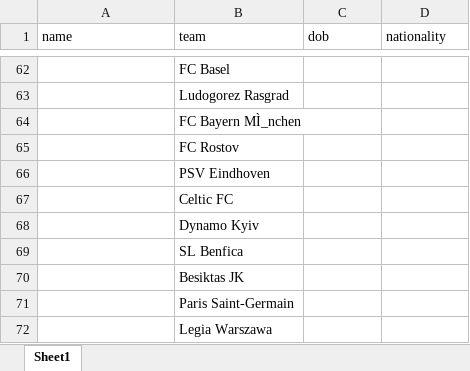
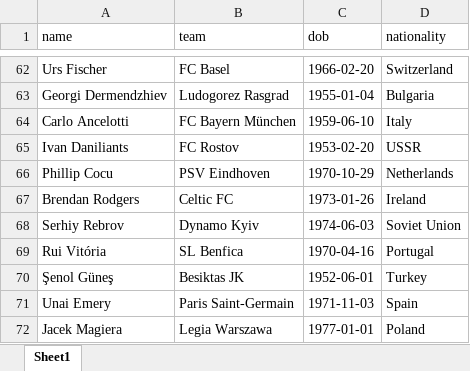
Before and after one commit to abbyyy23/Soccer, an Excel workbook: Documents/Soccer/manager.xlsx, sheet Sheet1, drawn as a sheet; only a part is shown, gaps mark what is left out; values as stored, in another font and other column widths than the file's, no borders; removed rows and columns are numbered as before the commit, all else as after; the diff covers the shown part only; the diff names each change by its address in the sheet, - before the commit and + after, or states it on an @@ line.

```diff
--- a/Documents/Soccer/manager.xlsx (sheet Sheet1)
+++ b/Documents/Soccer/manager.xlsx (sheet Sheet1)
-A62 (name): (empty)
+A62 (name): Urs Fischer
-C62 (dob): (empty)
+C62 (dob): 1966-02-20
-D62 (nationality): (empty)
+D62 (nationality): Switzerland
-A63 (name): (empty)
+A63 (name): Georgi Dermendzhiev
-C63 (dob): (empty)
+C63 (dob): 1955-01-04
-D63 (nationality): (empty)
+D63 (nationality): Bulgaria
-row 64:  | FC Bayern MÌ_nchen
+row 64: Carlo Ancelotti | FC Bayern München | 1959-06-10 | Italy
-A65 (name): (empty)
+A65 (name): Ivan Daniliants
-C65 (dob): (empty)
+C65 (dob): 1953-02-20
-D65 (nationality): (empty)
+D65 (nationality): USSR
-A66 (name): (empty)
+A66 (name): Phillip Cocu
-C66 (dob): (empty)
+C66 (dob): 1970-10-29
-D66 (nationality): (empty)
+D66 (nationality): Netherlands
-A67 (name): (empty)
+A67 (name): Brendan Rodgers
-C67 (dob): (empty)
+C67 (dob): 1973-01-26
-D67 (nationality): (empty)
+D67 (nationality): Ireland
-A68 (name): (empty)
+A68 (name): Serhiy Rebrov
-C68 (dob): (empty)
+C68 (dob): 1974-06-03
-D68 (nationality): (empty)
+D68 (nationality): Soviet Union
-A69 (name): (empty)
+A69 (name): Rui Vitória
-C69 (dob): (empty)
+C69 (dob): 1970-04-16
-D69 (nationality): (empty)
+D69 (nationality): Portugal
-A70 (name): (empty)
+A70 (name): Şenol Güneş
-C70 (dob): (empty)
+C70 (dob): 1952-06-01
-D70 (nationality): (empty)
+D70 (nationality): Turkey
-A71 (name): (empty)
+A71 (name): Unai Emery
-C71 (dob): (empty)
+C71 (dob): 1971-11-03
-D71 (nationality): (empty)
+D71 (nationality): Spain
-A72 (name): (empty)
+A72 (name): Jacek Magiera
-C72 (dob): (empty)
+C72 (dob): 1977-01-01
-D72 (nationality): (empty)
+D72 (nationality): Poland
```
Also changed, not shown: 7 added rows, 7 removed rows and 130 edited cells elsewhere in this sheet.
